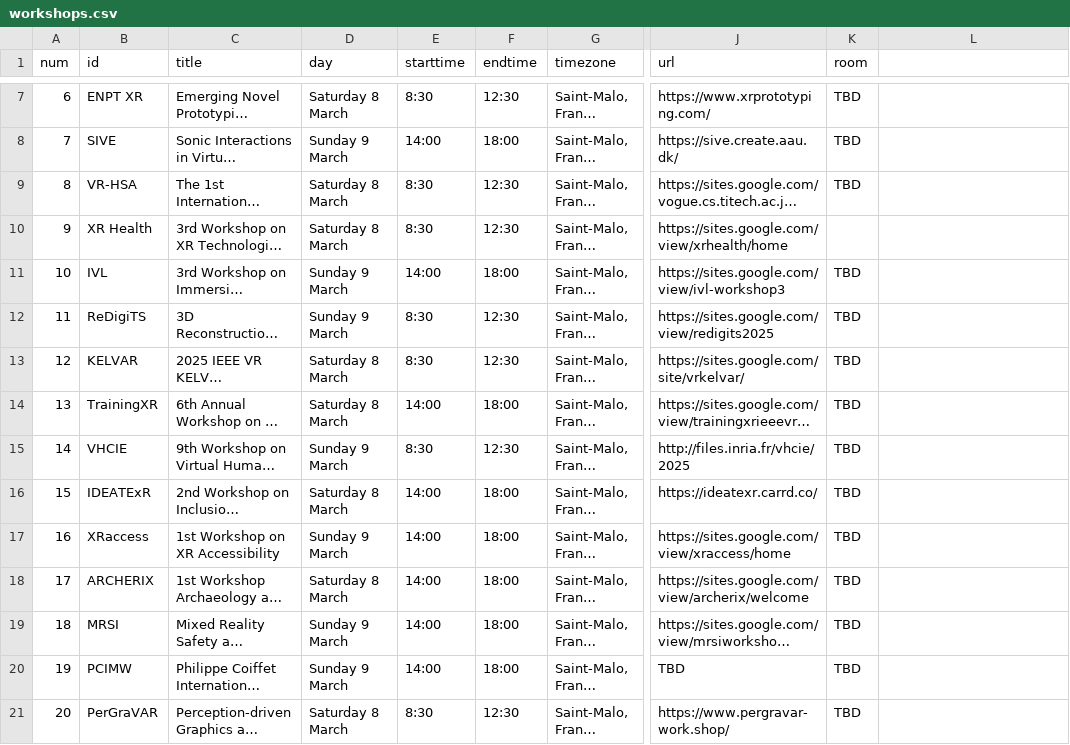
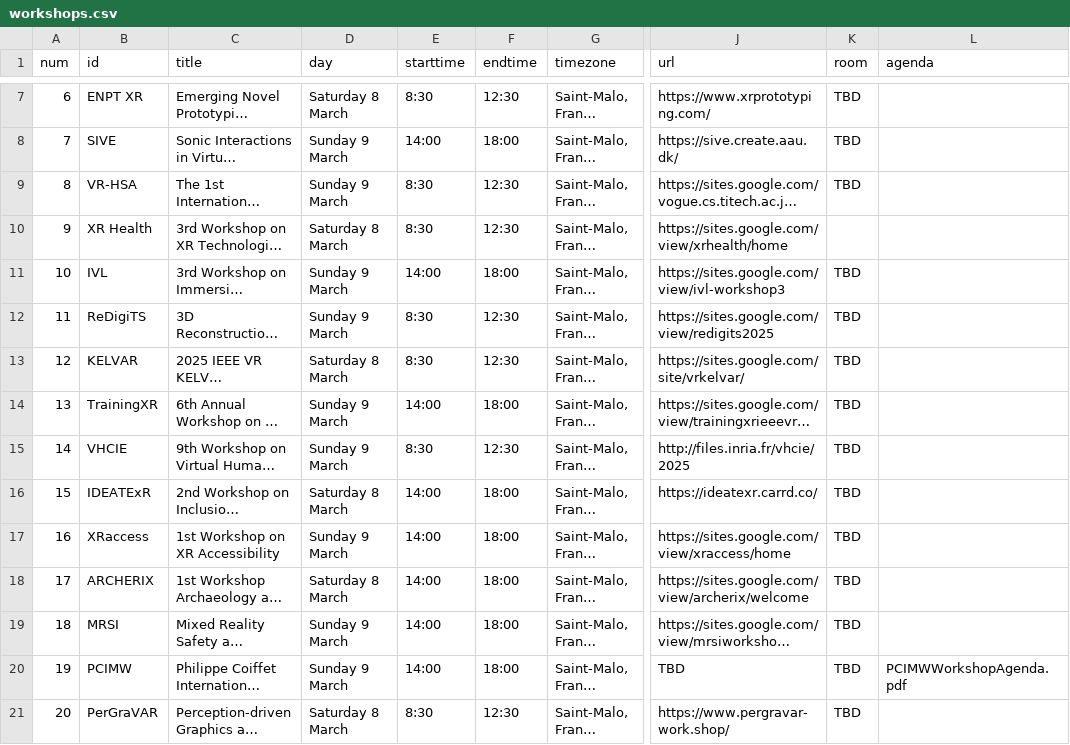
Before and after one commit to ieeevr/dev, a CSV file: _data/workshops.csv, drawn as a sheet; only a part is shown, gaps mark what is left out; long unchanged cells end in …; the diff names each change by its address in the sheet, - before the commit and + after, or states it on an @@ line.

Commit message:
Test workshop agenda

```diff
--- a/_data/workshops.csv
+++ b/_data/workshops.csv
-L1: (empty)
+L1: agenda
-D9 (day): Saturday 8 March
+D9 (day): Sunday 9 March
-D14 (day): Saturday 8 March
+D14 (day): Sunday 9 March
-L20 (agenda): (empty)
+L20 (agenda): PCIMWWorkshopAgenda.pdf
```
Also changed, not shown: 1 other file.
